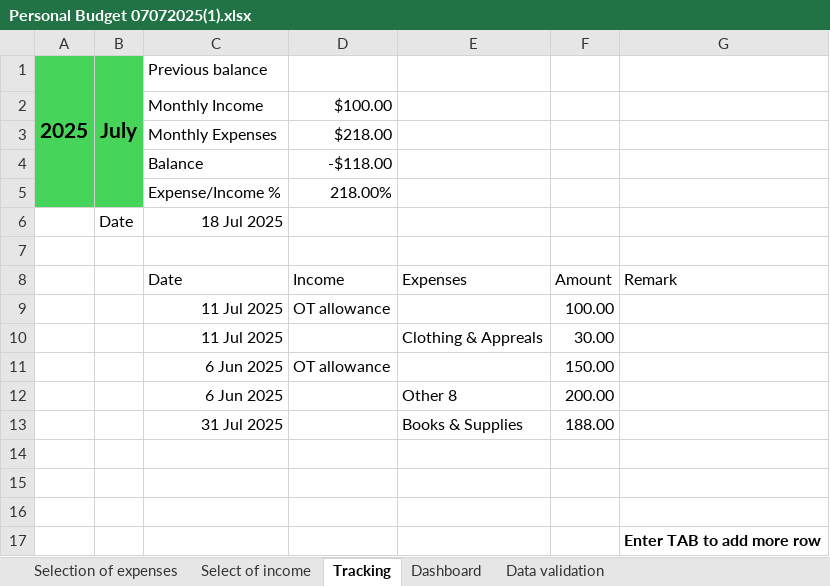
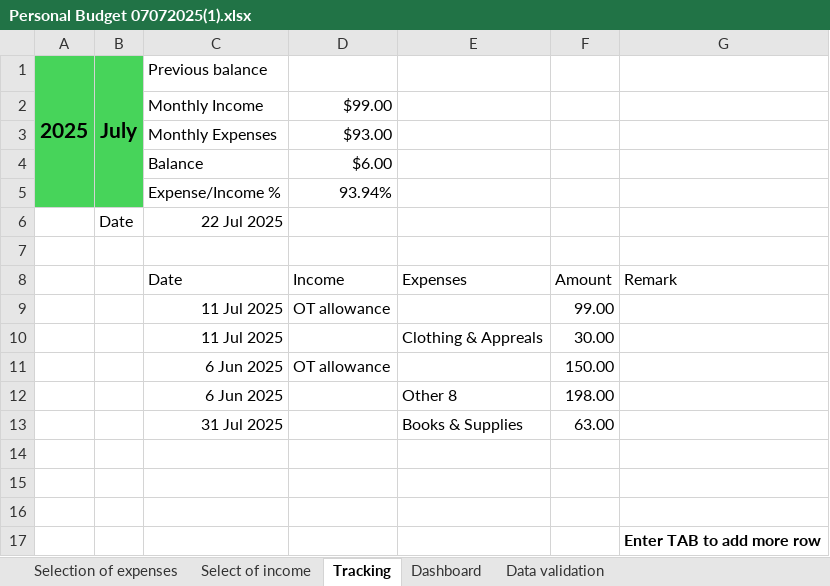
Before and after one commit to v2gituser/personal_budget_tracker, an Excel workbook: Personal Budget 07072025(1).xlsx, sheet Tracking, drawn as a sheet; values as stored, in another font and other column widths than the file's, no borders; conditional formats and table styles not drawn; the diff names each change by its address in the sheet, - before the commit and + after, or states it on an @@ line.

```diff
--- a/Personal Budget 07072025(1).xlsx (sheet Tracking)
+++ b/Personal Budget 07072025(1).xlsx (sheet Tracking)
-D2: $100.00
+D2: $99.00
-D3: $218.00
+D3: $93.00
-D4: -$118.00
+D4: $6.00
-D5: 218.00%
+D5: 93.94%
-C6: 18 Jul 2025
+C6: 22 Jul 2025
-F9: 100.00
+F9: 99.00
-F12: 200.00
+F12: 198.00
-F13: 188.00
+F13: 63.00
```
Also changed, not shown: sheet Dashboard, formulas that keep their value.
